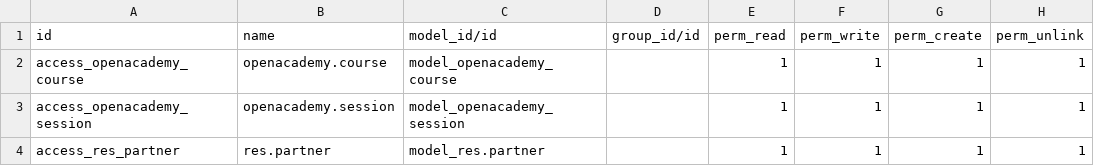
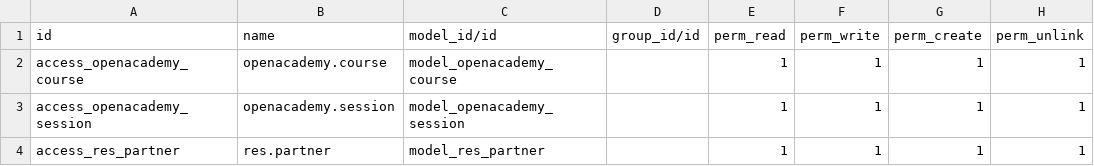
Before and after one commit to Arbert407/odoo, a CSV file: openacademy/security/ir.model.access.csv, drawn as a sheet.

Commit message:
Arbert407

```diff
--- a/openacademy/security/ir.model.access.csv
+++ b/openacademy/security/ir.model.access.csv
@@ -3,2 +3,2 @@ access_openacademy_course,openacademy.course,model_openacademy_course,,1,1,1,1
 access_openacademy_session,openacademy.session,model_openacademy_session,,1,1,1,1
-access_res_partner,res.partner,model_res.partner,,1,1,1,1
+access_res_partner,res.partner,model_res_partner,,1,1,1,1
```
